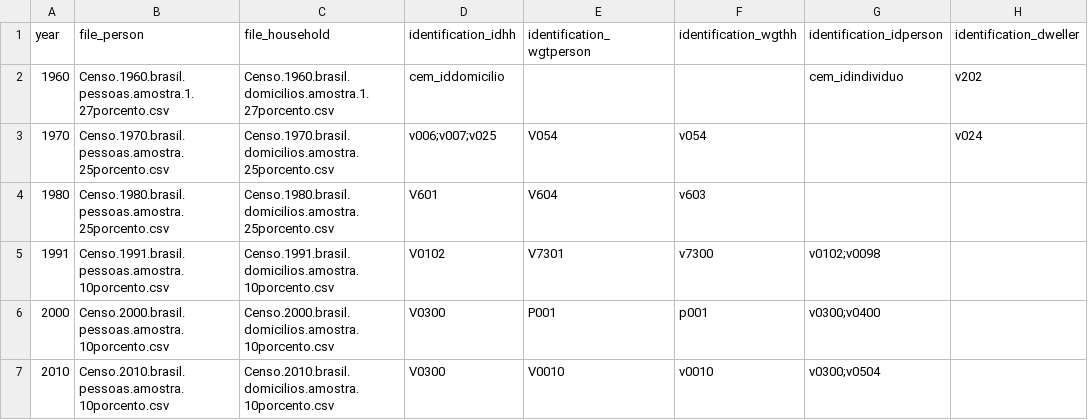
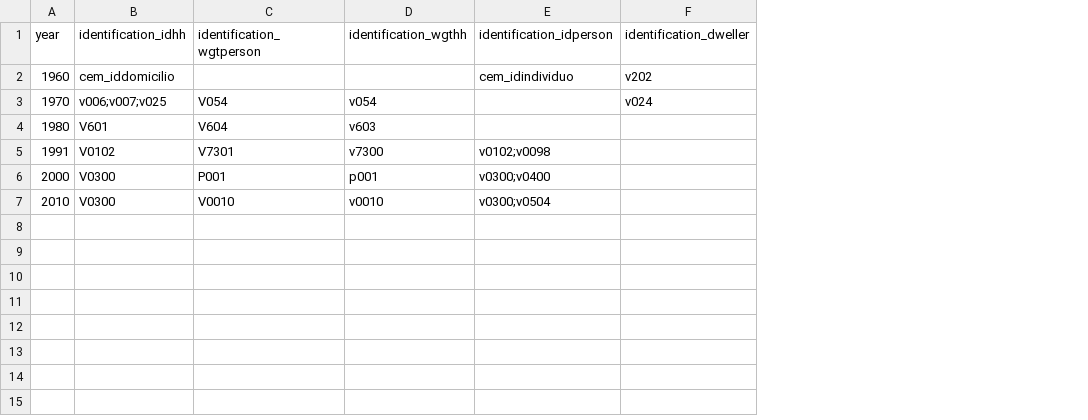
Before and after one commit to antrologos/harmonizeIBGE, a CSV file: inst/extdata/list_of_originalVars.csv, drawn as a sheet; only a part is shown; the diff names each change by its address in the sheet, - before the commit and + after, or states it on an @@ line.

Commit message:
list_of_originalVars changed

```diff
--- a/inst/extdata/list_of_originalVars.csv
+++ b/inst/extdata/list_of_originalVars.csv
-column B (file_person), rows 2-7: Censo.1960.brasil.pessoas.amostra.1.27porcento.csv | Censo.1970.brasil.pessoas.amostra.25porcento.csv | Censo.1980.brasil.pessoas.amostra.25porcento.csv | Censo.1991.brasil.pessoas.amostra.10porcento.csv | Censo.2000.brasil.pessoas.amostra.10porcento.csv | Censo.2010.brasil.pessoas.amostra.10porcento.csv
-column C (file_household), rows 2-7: Censo.1960.brasil.domicilios.amostra.1.27porcento.csv | Censo.1970.brasil.domicilios.amostra.25porcento.csv | Censo.1980.brasil.domicilios.amostra.25porcento.csv | Censo.1991.brasil.domicilios.amostra.10porcento.csv | Censo.2000.brasil.domicilios.amostra.10porcento.csv | Censo.2010.brasil.domicilios.amostra.10porcento.csv
```
